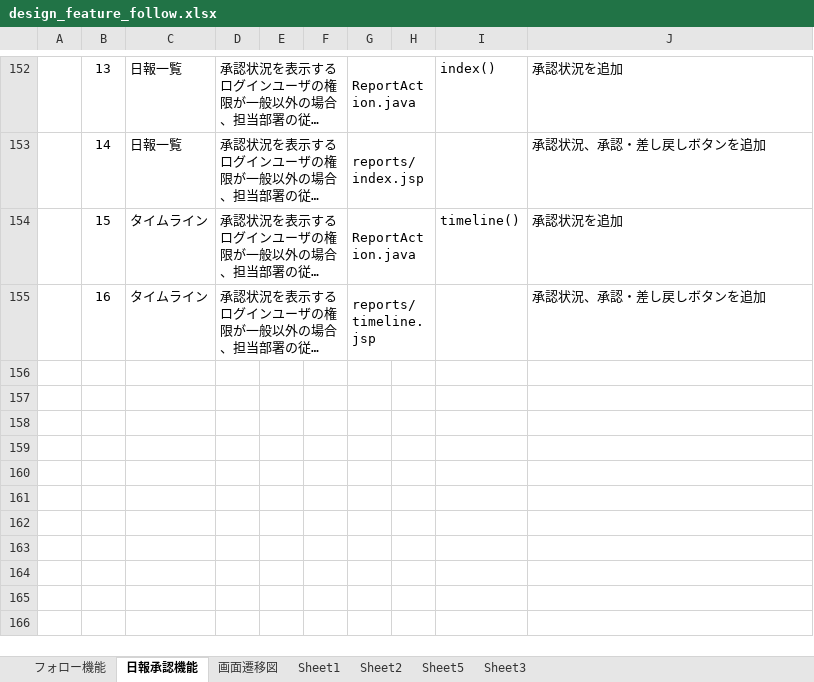
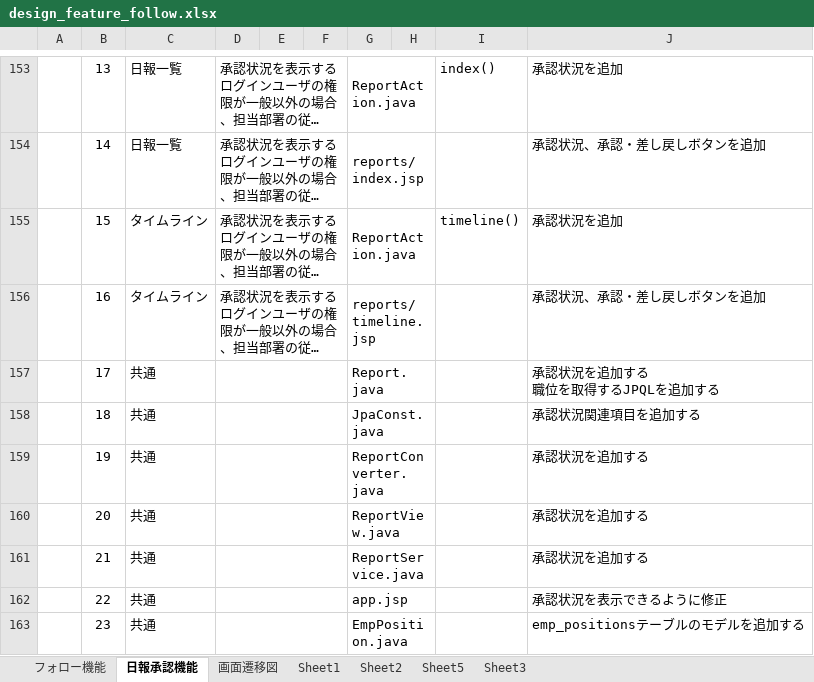
Before and after one commit to cappy5/document, an Excel workbook: design_feature_follow.xlsx, sheet 日報承認機能, drawn as a sheet; only a part is shown, gaps mark what is left out; long unchanged cells end in …; values as stored, in another font and other column widths than the file's, no borders; charts and pictures not drawn; ↵ is a line break in a cell; the diff covers the shown part only; the diff names each change by its address in the sheet, - before the commit and + after, or states it on an @@ line.

Commit message:
emp_positionsテーブルを追加

```diff
--- a/design_feature_follow.xlsx (sheet 日報承認機能)
+++ b/design_feature_follow.xlsx (sheet 日報承認機能)
+row 157:  | 17 | 共通 |  |  |  | Report.java |  |  | 承認状況を追加する ↵ 職位を取得するJPQLを追加する
+row 158:  | 18 | 共通 |  |  |  | JpaConst.java |  |  | 承認状況関連項目を追加する
+row 159:  | 19 | 共通 |  |  |  | ReportConverter.java |  |  | 承認状況を追加する
+row 160:  | 20 | 共通 |  |  |  | ReportView.java |  |  | 承認状況を追加する
+row 161:  | 21 | 共通 |  |  |  | ReportService.java |  |  | 承認状況を追加する
+row 162:  | 22 | 共通 |  |  |  | app.jsp |  |  | 承認状況を表示できるように修正
+row 163:  | 23 | 共通 |  |  |  | EmpPosition.java |  |  | emp_positionsテーブルのモデルを追加する
```
Also changed, not shown: 15 added rows, 6 removed rows and 5 edited cells elsewhere in this sheet, sheet フォロー機能, hidden cells, charts or pictures.
